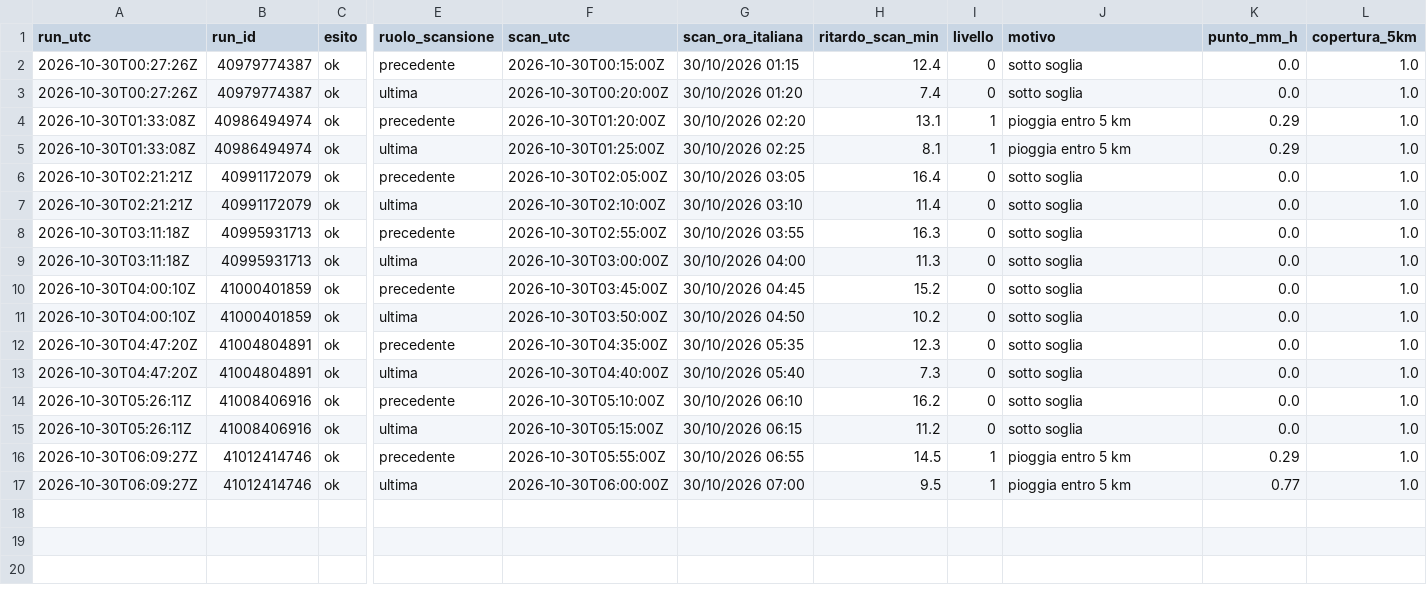
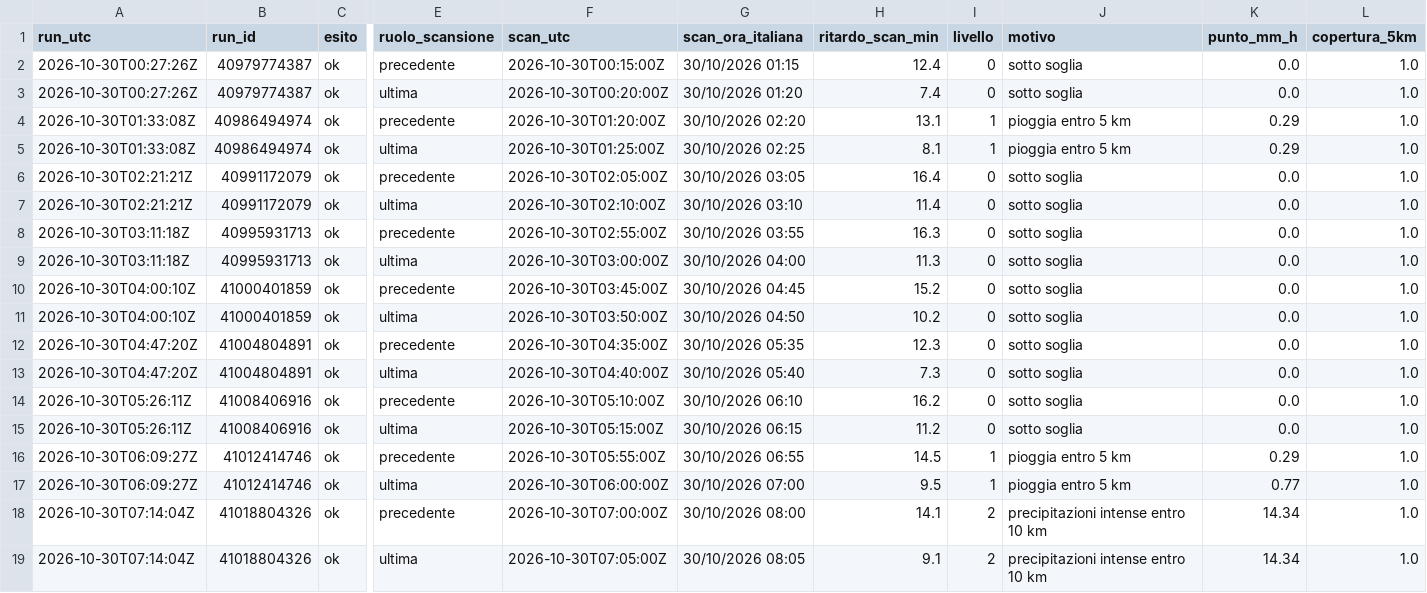
Before and after one commit to lapresentazione/nowcasting-conversano-public, a CSV file: registro/2026/2026-10-30.csv, drawn as a sheet; only a part is shown, gaps mark what is left out; rows hold the shown columns only; the diff names each change by its address in the sheet, - before the commit and + after, or states it on an @@ line.

```diff
--- a/registro/2026/2026-10-30.csv
+++ b/registro/2026/2026-10-30.csv
+row 18: 2026-10-30T07:14:04Z | 41018804326 | ok | precedente | 2026-10-30T07:00:00Z | 30/10/2026 08:00 | 14.1 | 2 | precipitazioni intense entro 10 km | 14.34 | 1.0
+row 19: 2026-10-30T07:14:04Z | 41018804326 | ok | ultima | 2026-10-30T07:05:00Z | 30/10/2026 08:05 | 9.1 | 2 | precipitazioni intense entro 10 km | 14.34 | 1.0
```
